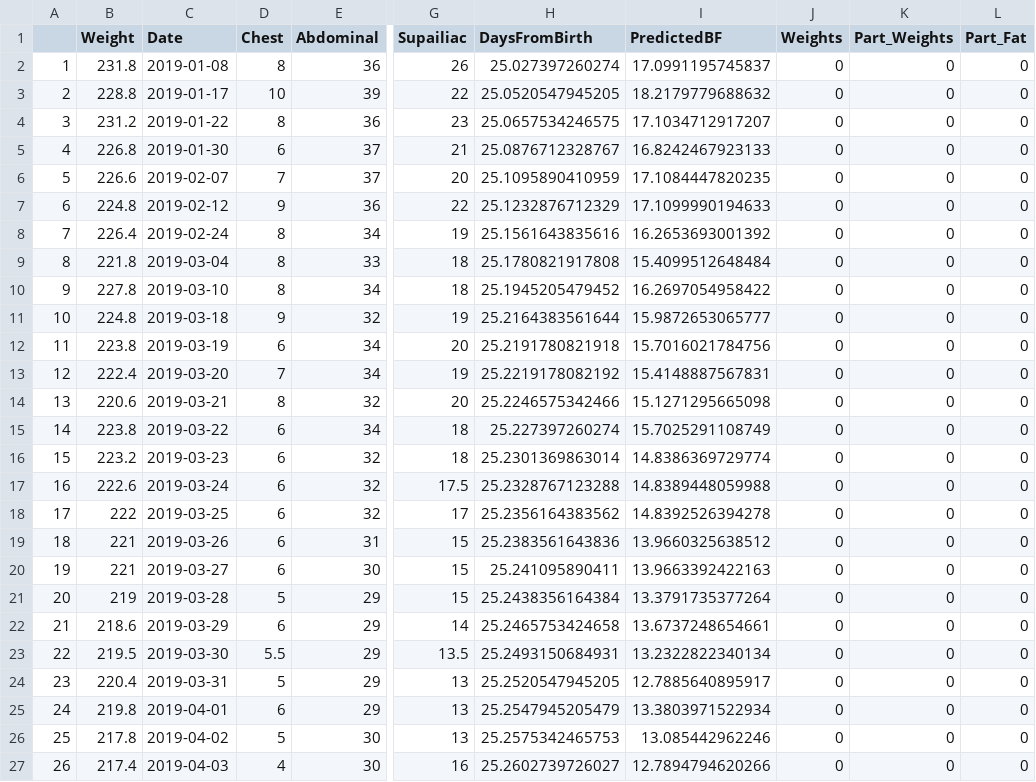
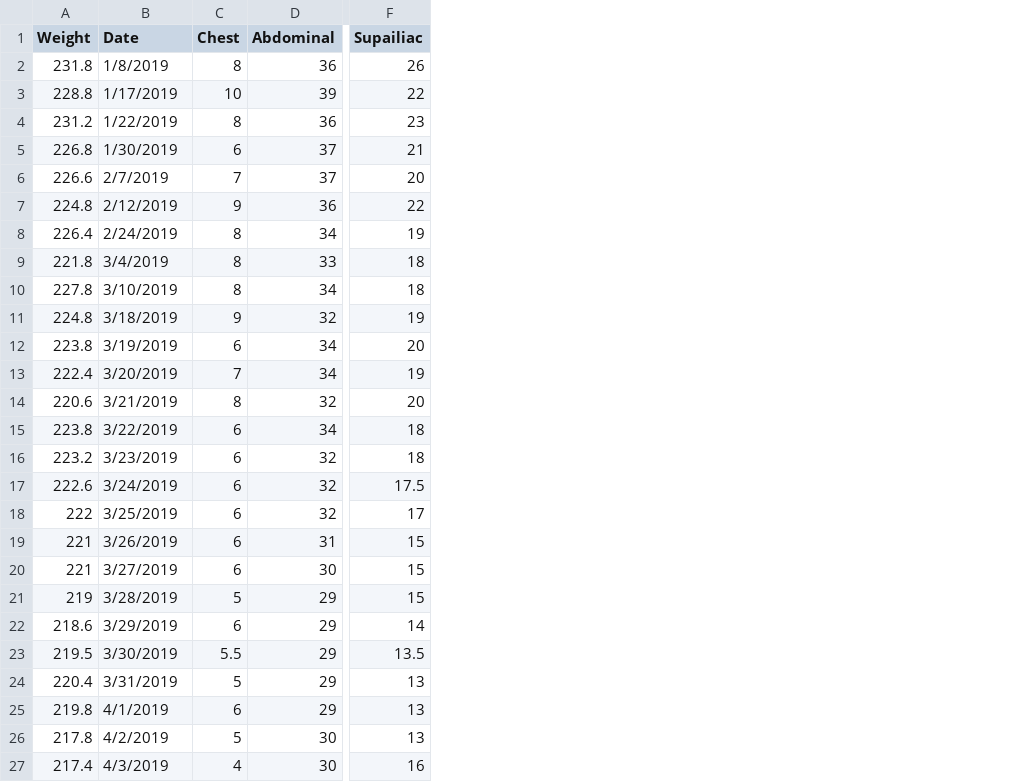
Before and after one commit to MarkKurzeja/Yash_Programming_Party, a CSV file: Shiny_Diet_Calculator/data/FLF_input_table.csv, drawn as a sheet; only a part is shown, gaps mark what is left out; removed rows and columns are numbered as before the commit, all else as after; the diff covers the shown part only; the diff names each change by its address in the sheet, - before the commit and + after, or states it on an @@ line.

Commit message:
Update FLF_input_table.csv
Changed the data back to the first state

```diff
--- a/Shiny_Diet_Calculator/data/FLF_input_table.csv
+++ b/Shiny_Diet_Calculator/data/FLF_input_table.csv
-column A, rows 2-27: 1 | 2 | 3 | 4 | 5 | 6 | 7 | 8 | 9 | 10 | 11 | 12 | 13 | 14 | 15 | 16 | 17 | 18 | 19 | 20 | 21 | 22 | 23 | 24 | 25 | 26
-column H (DaysFromBirth), rows 2-27: 25.027397260274 | 25.0520547945205 | 25.0657534246575 | 25.0876712328767 | 25.1095890410959 | 25.1232876712329 | 25.1561643835616 | 25.1780821917808 | 25.1945205479452 | 25.2164383561644 | 25.2191780821918 | 25.2219178082192 | 25.2246575342466 | 25.227397260274 | 25.2301369863014 | 25.2328767123288 | 25.2356164383562 | 25.2383561643836 | 25.241095890411 | 25.2438356164384 | 25.2465753424658 | 25.2493150684931 | 25.2520547945205 | 25.2547945205479 | 25.2575342465753 | 25.2602739726027
-column I (PredictedBF), rows 2-27: 17.0991195745837 | 18.2179779688632 | 17.1034712917207 | 16.8242467923133 | 17.1084447820235 | 17.1099990194633 | 16.2653693001392 | 15.4099512648484 | 16.2697054958422 | 15.9872653065777 | 15.7016021784756 | 15.4148887567831 | 15.1271295665098 | 15.7025291108749 | 14.8386369729774 | 14.8389448059988 | 14.8392526394278 | 13.9660325638512 | 13.9663392422163 | 13.3791735377264 | 13.6737248654661 | 13.2322822340134 | 12.7885640895917 | 13.3803971522934 | 13.085442962246 | 12.7894794620266
-column J (Weights), rows 2-27: all 0
-column K (Part_Weights), rows 2-27: all 0
-column L (Part_Fat), rows 2-27: all 0
-B2 (Date): 2019-01-08
+B2 (Date): 1/8/2019
-B3 (Date): 2019-01-17
+B3 (Date): 1/17/2019
-B4 (Date): 2019-01-22
+B4 (Date): 1/22/2019
-B5 (Date): 2019-01-30
+B5 (Date): 1/30/2019
-B6 (Date): 2019-02-07
+B6 (Date): 2/7/2019
-B7 (Date): 2019-02-12
+B7 (Date): 2/12/2019
-B8 (Date): 2019-02-24
+B8 (Date): 2/24/2019
-B9 (Date): 2019-03-04
+B9 (Date): 3/4/2019
-B10 (Date): 2019-03-10
+B10 (Date): 3/10/2019
-B11 (Date): 2019-03-18
+B11 (Date): 3/18/2019
-B12 (Date): 2019-03-19
+B12 (Date): 3/19/2019
-B13 (Date): 2019-03-20
+B13 (Date): 3/20/2019
-B14 (Date): 2019-03-21
+B14 (Date): 3/21/2019
-B15 (Date): 2019-03-22
+B15 (Date): 3/22/2019
-B16 (Date): 2019-03-23
+B16 (Date): 3/23/2019
-B17 (Date): 2019-03-24
+B17 (Date): 3/24/2019
-B18 (Date): 2019-03-25
+B18 (Date): 3/25/2019
-B19 (Date): 2019-03-26
+B19 (Date): 3/26/2019
-B20 (Date): 2019-03-27
+B20 (Date): 3/27/2019
-B21 (Date): 2019-03-28
+B21 (Date): 3/28/2019
-B22 (Date): 2019-03-29
+B22 (Date): 3/29/2019
-B23 (Date): 2019-03-30
+B23 (Date): 3/30/2019
-B24 (Date): 2019-03-31
+B24 (Date): 3/31/2019
-B25 (Date): 2019-04-01
+B25 (Date): 4/1/2019
-B26 (Date): 2019-04-02
+B26 (Date): 4/2/2019
-B27 (Date): 2019-04-03
+B27 (Date): 4/3/2019
```
Also changed, not shown: 26 edited cells elsewhere in this file.
